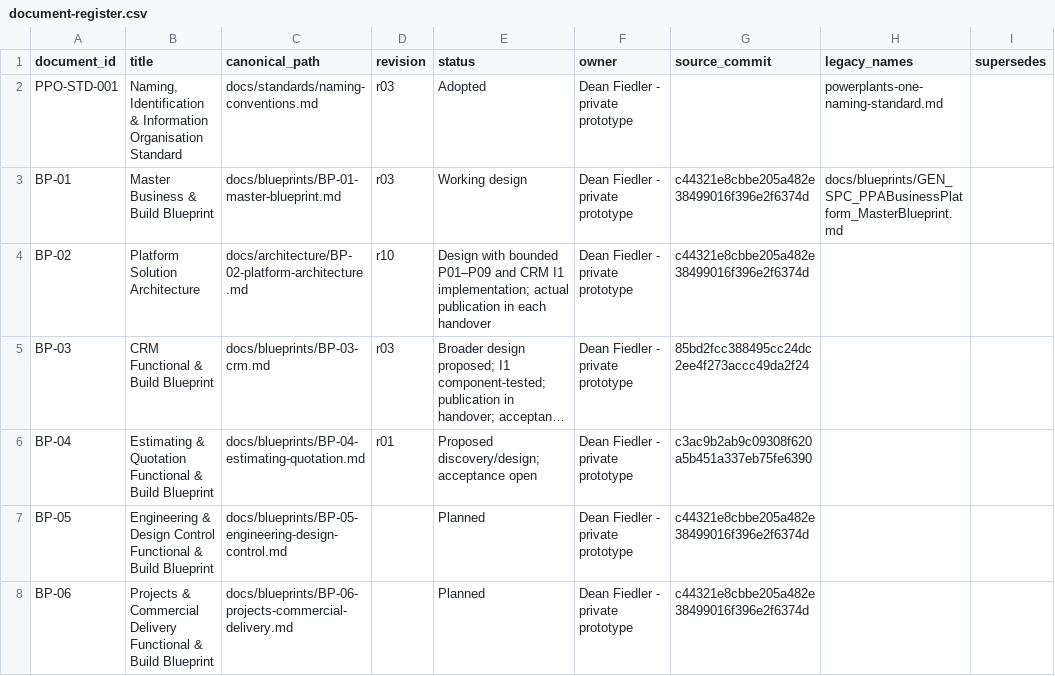
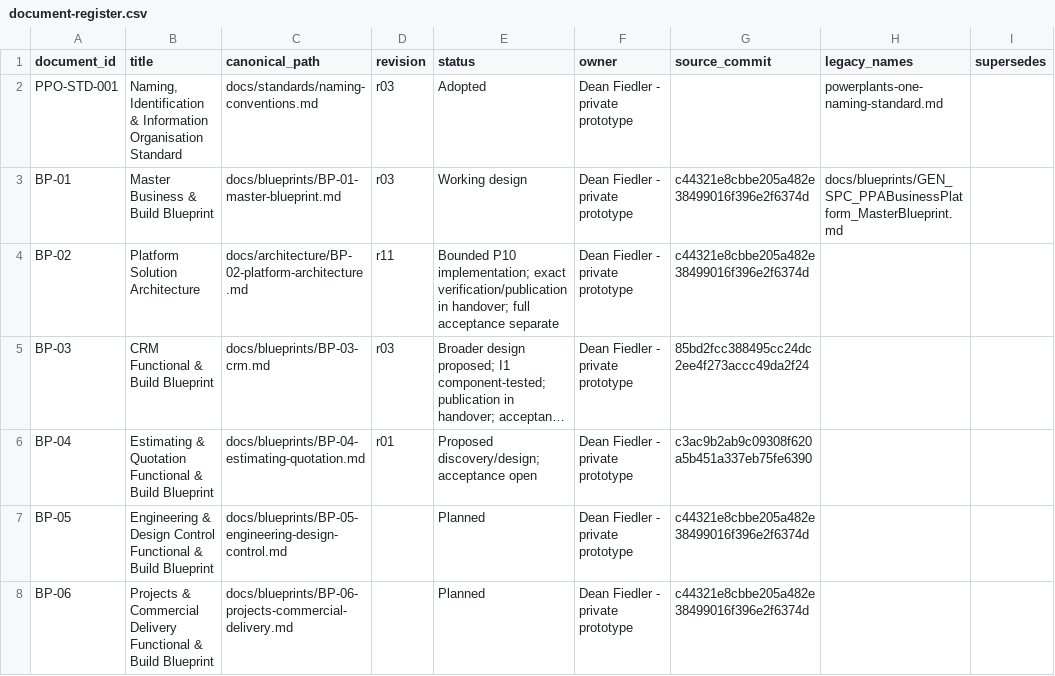
Before and after one commit to deanrfiedler-gif/powerplants-one, a CSV file: docs/standards/document-register.csv, drawn as a sheet; only a part is shown; long unchanged cells end in …; the diff covers the shown part only; the diff names each change by its address in the sheet, - before the commit and + after, or states it on an @@ line.

```diff
--- a/docs/standards/document-register.csv
+++ b/docs/standards/document-register.csv
-D4 (revision): r10
+D4 (revision): r11
-E4 (status): Design with bounded P01–P09 and CRM I1 implementation; actual publication in each handover
+E4 (status): Bounded P10 implementation; exact verification/publication in handover; full acceptance separate
```
Also changed, not shown: 2 added rows and 3 edited cells elsewhere in this file, docs/decisions/decision-register.csv, docs/prototype/traceability.csv, 18 other files.
